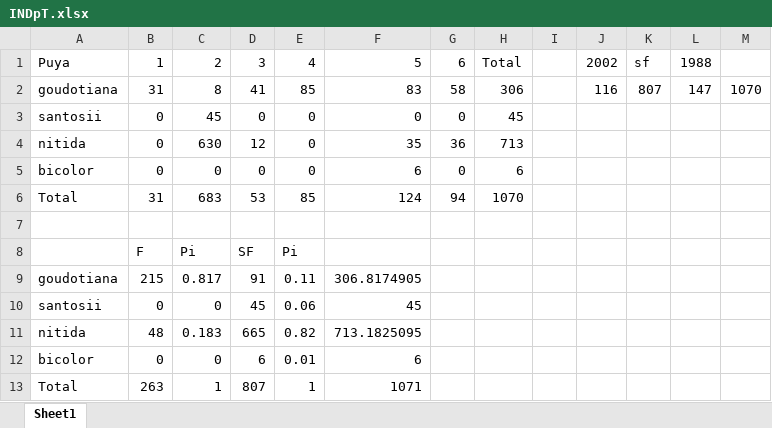
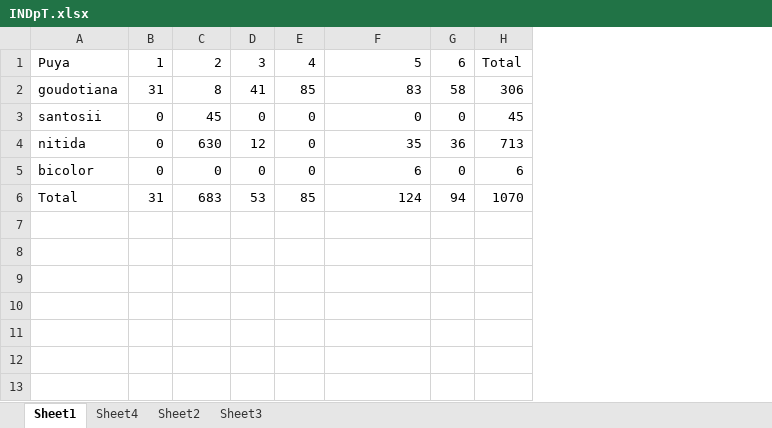
Before and after one commit to EcoJuanP/Puya_CV_2024, an Excel workbook: Data/INDpT.xlsx, sheet Sheet1, drawn as a sheet; values as stored, in another font and other column widths than the file's, no borders; the diff names each change by its address in the sheet, - before the commit and + after, or states it on an @@ line.

```diff
--- a/Data/INDpT.xlsx (sheet Sheet1)
+++ b/Data/INDpT.xlsx (sheet Sheet1)
+sheet tab: Sheet4
+sheet tab: Sheet2
+sheet tab: Sheet3
-column I, empty
-column J, rows 1-2: 2002 | 116
-column K, rows 1-2: sf | 807
-column L, rows 1-2: 1988 | 147
-column M, row 2: 1070
-row 7: (empty)
-row 8:  | F | Pi | SF | Pi
-row 9: goudotiana | 215 | 0.817 | 91 | 0.11 | 306.8174905
-row 10: santosii | 0 | 0 | 45 | 0.06 | 45
-row 11: nitida | 48 | 0.183 | 665 | 0.82 | 713.1825095
-row 12: bicolor | 0 | 0 | 6 | 0.01 | 6
-row 13: Total | 263 | 1 | 807 | 1 | 1071
```
Also changed, not shown: Data/Ind_data.xlsx, Data/SUELOPCA.xlsx, 14 other files.
